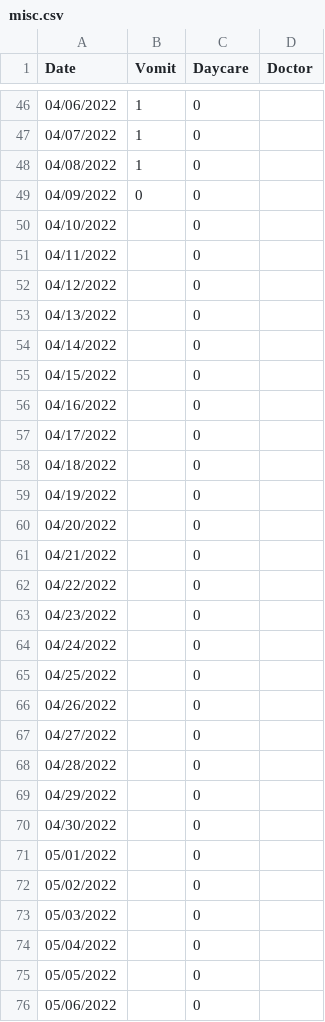
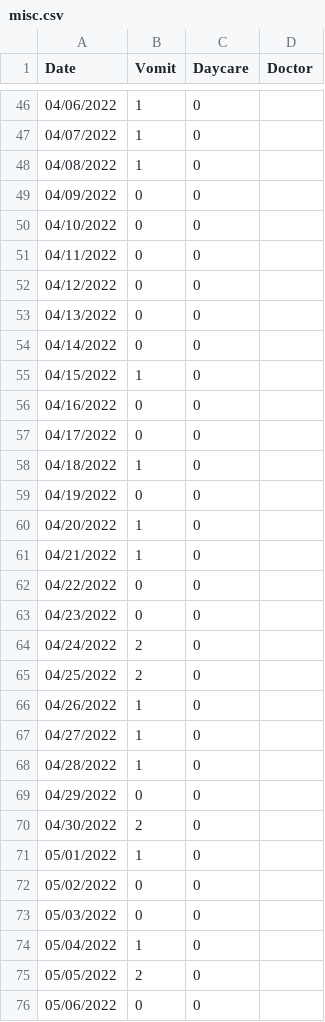
Before and after one commit to jiuguangw/Agenoria, a CSV file: data/zlw/misc.csv, drawn as a sheet; only a part is shown, gaps mark what is left out; the diff covers the shown part only.

```diff
--- a/data/zlw/misc.csv
+++ b/data/zlw/misc.csv
@@ -49,28 +49,28 @@ Date,Vomit,Daycare,Doctor
 04/09/2022,0,0,
-04/10/2022,,0,
-04/11/2022,,0,
-04/12/2022,,0,
-04/13/2022,,0,
-04/14/2022,,0,
-04/15/2022,,0,
-04/16/2022,,0,
-04/17/2022,,0,
-04/18/2022,,0,
-04/19/2022,,0,
-04/20/2022,,0,
-04/21/2022,,0,
-04/22/2022,,0,
-04/23/2022,,0,
-04/24/2022,,0,
-04/25/2022,,0,
-04/26/2022,,0,
-04/27/2022,,0,
-04/28/2022,,0,
-04/29/2022,,0,
-04/30/2022,,0,
-05/01/2022,,0,
-05/02/2022,,0,
-05/03/2022,,0,
-05/04/2022,,0,
-05/05/2022,,0,
-05/06/2022,,0,
+04/10/2022,0,0,
+04/11/2022,0,0,
+04/12/2022,0,0,
+04/13/2022,0,0,
+04/14/2022,0,0,
+04/15/2022,1,0,
+04/16/2022,0,0,
+04/17/2022,0,0,
+04/18/2022,1,0,
+04/19/2022,0,0,
+04/20/2022,1,0,
+04/21/2022,1,0,
+04/22/2022,0,0,
+04/23/2022,0,0,
+04/24/2022,2,0,
+04/25/2022,2,0,
+04/26/2022,1,0,
+04/27/2022,1,0,
+04/28/2022,1,0,
+04/29/2022,0,0,
+04/30/2022,2,0,
+05/01/2022,1,0,
+05/02/2022,0,0,
+05/03/2022,0,0,
+05/04/2022,1,0,
+05/05/2022,2,0,
+05/06/2022,0,0,
```
Also changed, not shown: 24 edited cells elsewhere in this file, data/zlw/glow_growth.csv, data/zlw/hatch.csv, 6 other files.
